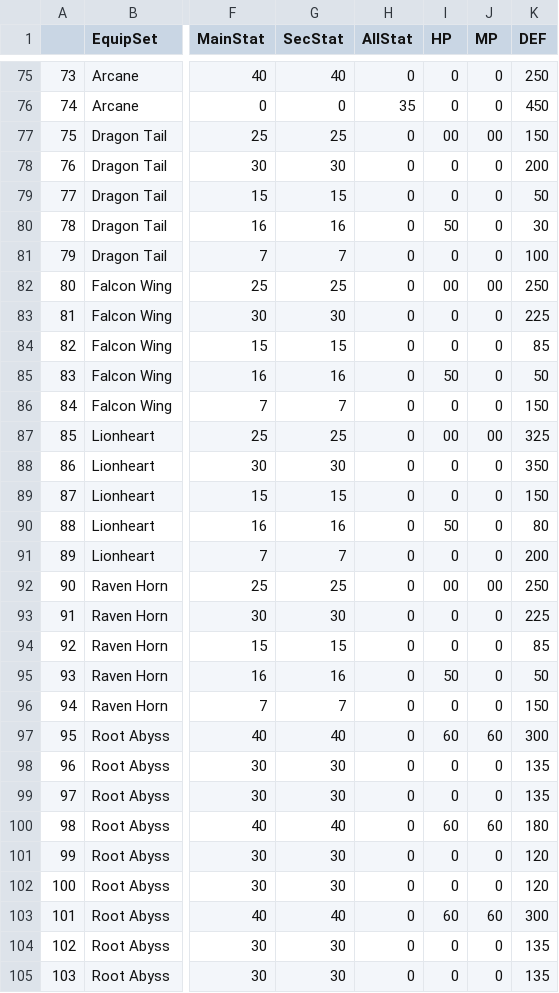
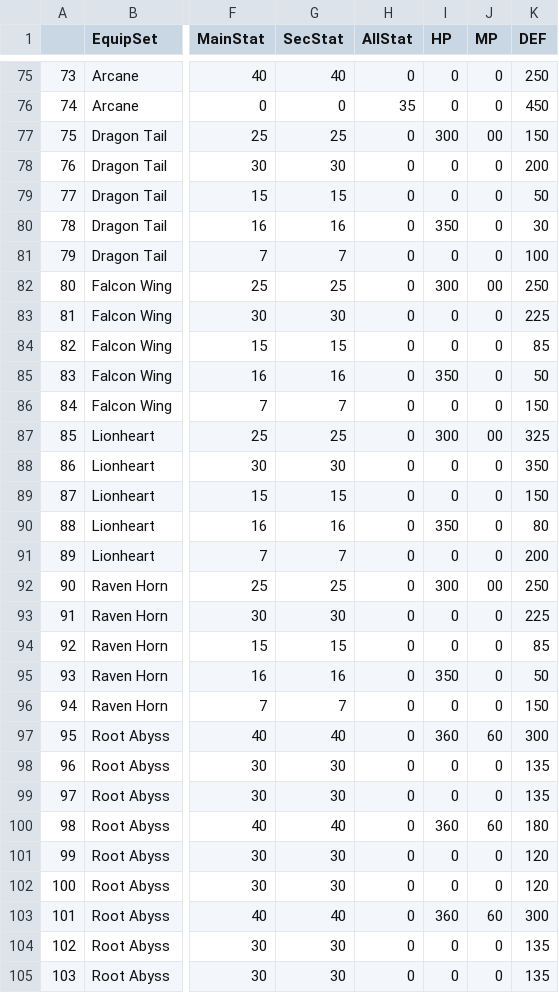
Before and after one commit to Yongyiphan/WebScrapMSEA, a CSV file: DefaultData/EquipmentData/ArmorData.csv, drawn as a sheet; only a part is shown, gaps mark what is left out; the diff covers the shown part only; the diff names each change by its address in the sheet, - before the commit and + after, or states it on an @@ line.

```diff
--- a/DefaultData/EquipmentData/ArmorData.csv
+++ b/DefaultData/EquipmentData/ArmorData.csv
-I77 (HP): 00
+I77 (HP): 300
-I80 (HP): 50
+I80 (HP): 350
-I82 (HP): 00
+I82 (HP): 300
-I85 (HP): 50
+I85 (HP): 350
-I87 (HP): 00
+I87 (HP): 300
-I90 (HP): 50
+I90 (HP): 350
-I92 (HP): 00
+I92 (HP): 300
-I95 (HP): 50
+I95 (HP): 350
-I97 (HP): 60
+I97 (HP): 360
-I100 (HP): 60
+I100 (HP): 360
-I103 (HP): 60
+I103 (HP): 360
```
Also changed, not shown: 14 edited cells elsewhere in this file, DefaultData/CalculationsData/PotentialData.csv, DefaultData/CalculationsData/WeapMod.csv, 9 other files.
